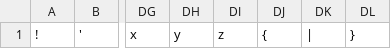
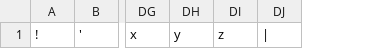
Before and after one commit to VChang123/CSCI1470_Final_Project, a TSV file: data/tokens.tsv, drawn as a sheet; only a part is shown, gaps mark what is left out; the diff names each change by its address in the sheet, - before the commit and + after, or states it on an @@ line.

```diff
--- a/data/tokens.tsv
+++ b/data/tokens.tsv
-column DJ, row 1: {
-column DL, row 1: }
```
Also changed, not shown: 3 other files.
